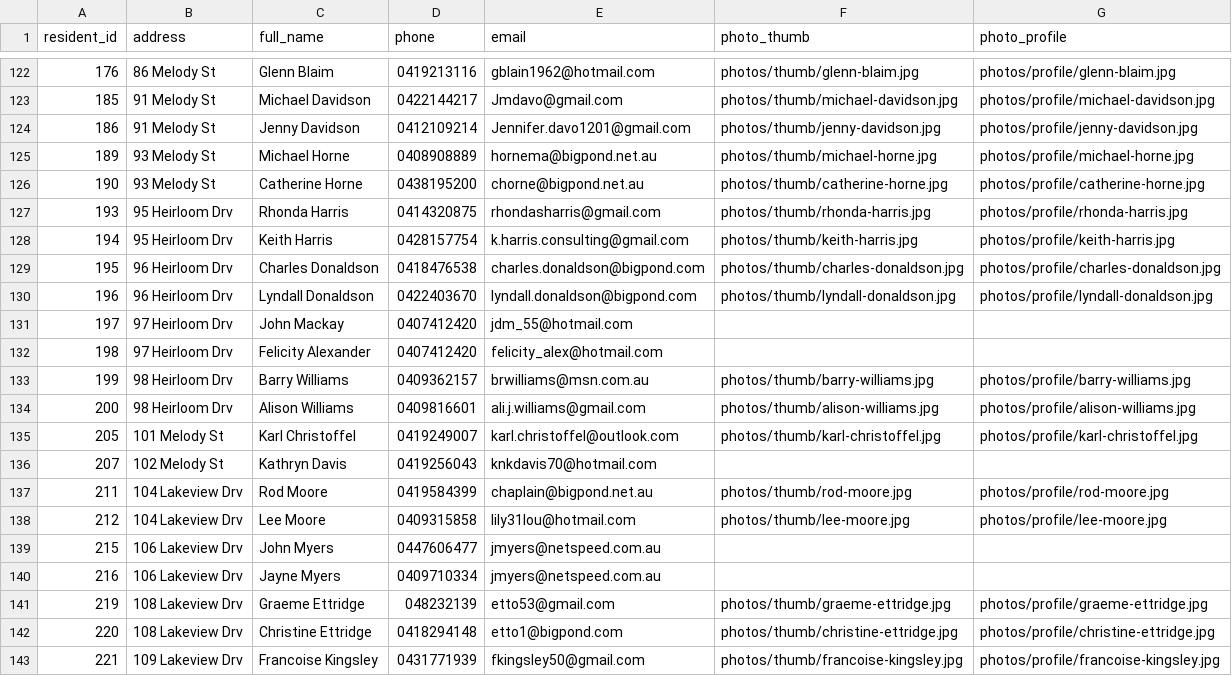
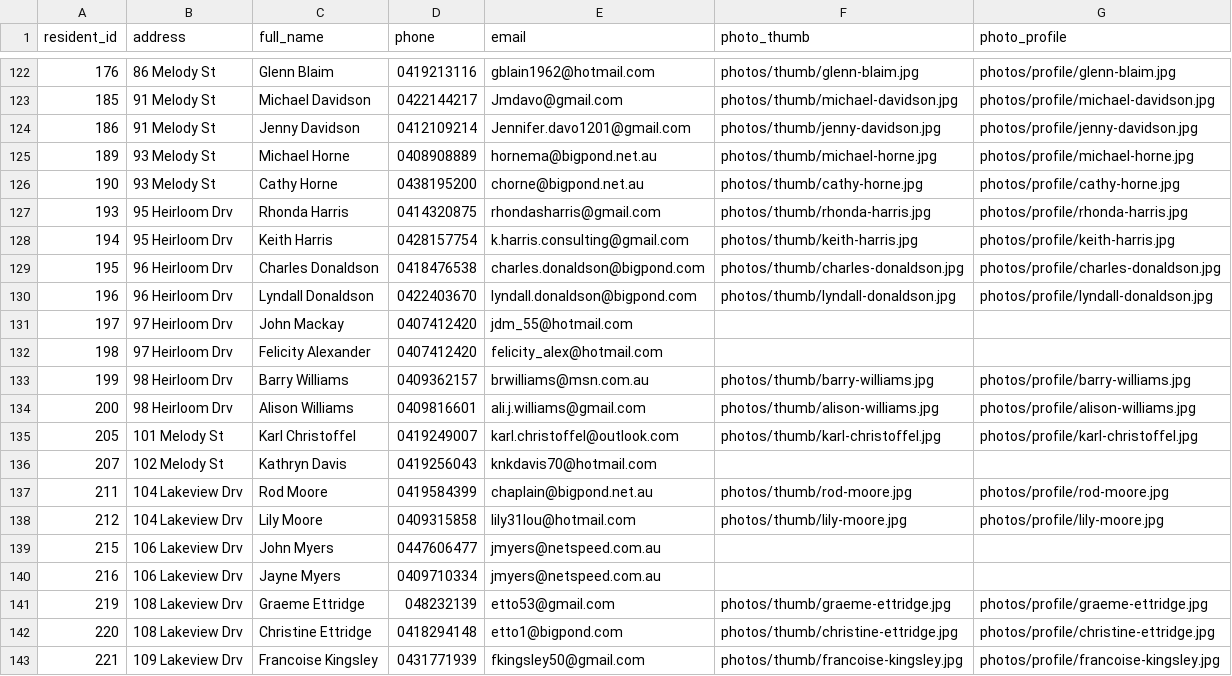
Before and after one commit to BrunoPons2/residents-directory, a CSV file: data/residents.csv, drawn as a sheet; only a part is shown, gaps mark what is left out.

Commit message:
Update residents PWA data 2026-06-09 10:40

```diff
--- a/data/residents.csv
+++ b/data/residents.csv
@@ -125,3 +125,3 @@
 189,93 Melody St,Michael Horne,0408908889,hornema@bigpond.net.au,photos/thumb/michael-horne.jpg,photos/profile/michael-horne.jpg
-190,93 Melody St,Catherine Horne,0438195200,chorne@bigpond.net.au,photos/thumb/catherine-horne.jpg,photos/profile/catherine-horne.jpg
+190,93 Melody St,Cathy Horne,0438195200,chorne@bigpond.net.au,photos/thumb/cathy-horne.jpg,photos/profile/cathy-horne.jpg
 193,95 Heirloom Drv,Rhonda Harris,0414320875,rhondasharris@gmail.com,photos/thumb/rhonda-harris.jpg,photos/profile/rhonda-harris.jpg
@@ -137,3 +137,3 @@
 211,104 Lakeview Drv,Rod Moore,0419584399,chaplain@bigpond.net.au,photos/thumb/rod-moore.jpg,photos/profile/rod-moore.jpg
-212,104 Lakeview Drv,Lee Moore,0409315858,lily31lou@hotmail.com,photos/thumb/lee-moore.jpg,photos/profile/lee-moore.jpg
+212,104 Lakeview Drv,Lily Moore,0409315858,lily31lou@hotmail.com,photos/thumb/lily-moore.jpg,photos/profile/lily-moore.jpg
 215,106 Lakeview Drv,John Myers,0447606477,jmyers@netspeed.com.au,,
```
Also changed, not shown: 10 other files.
